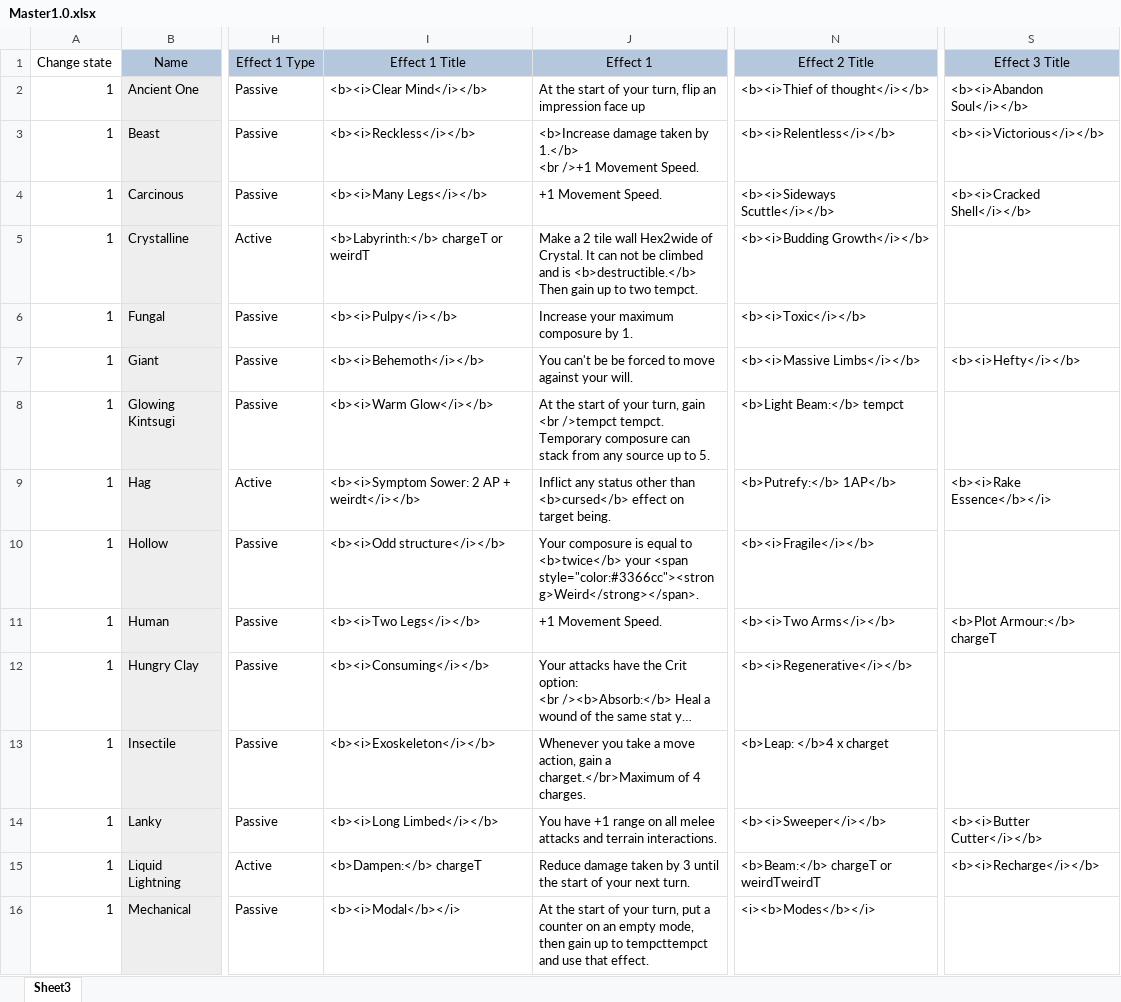
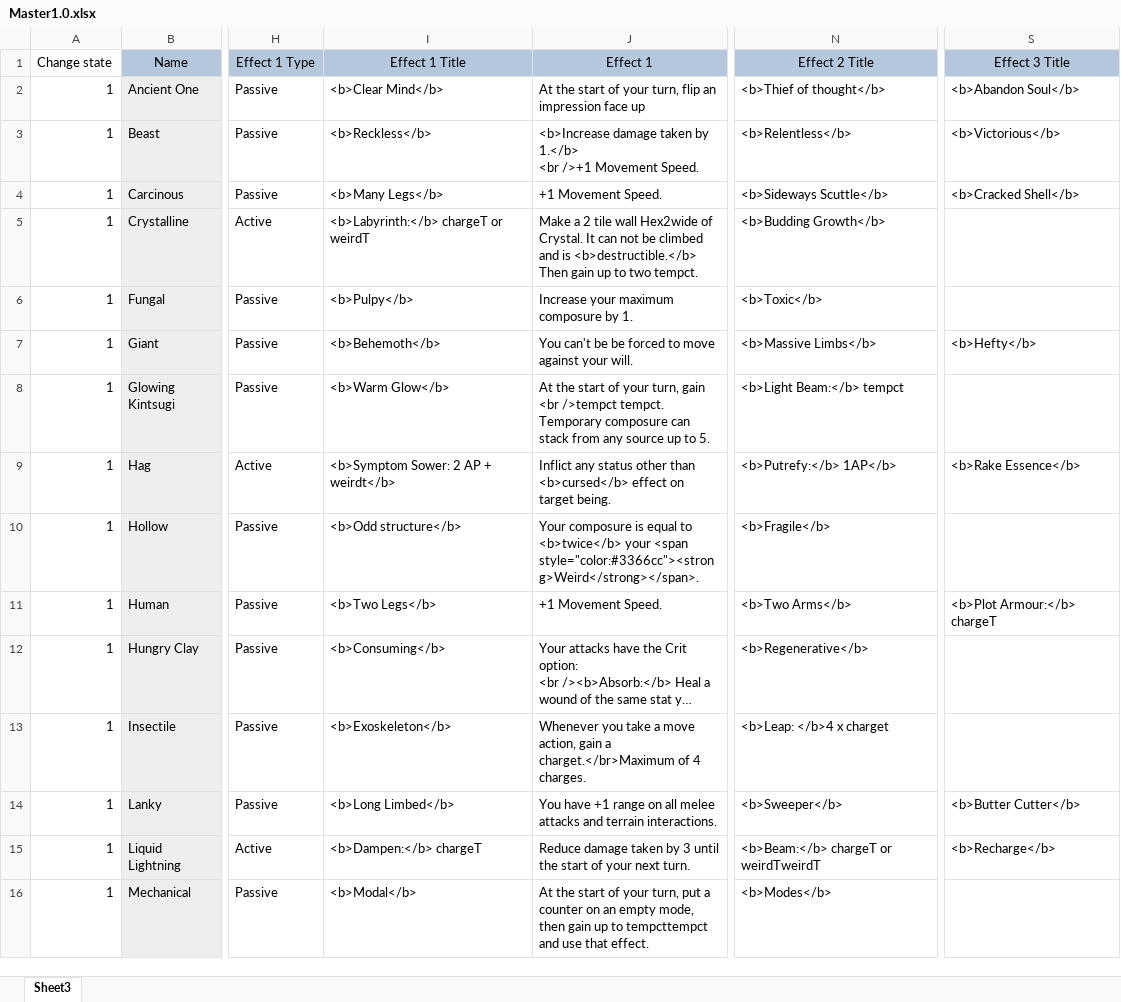
Before and after one commit to EldritchChicken/Sculpt, an Excel workbook: Master1.0.xlsx, sheet Sheet3, drawn as a sheet; only a part is shown, gaps mark what is left out; long unchanged cells end in …; values as stored, in another font and other column widths than the file's, no borders; the diff covers the shown part only; the diff names each change by its address in the sheet, - before the commit and + after, or states it on an @@ line.

```diff
--- a/Master1.0.xlsx (sheet Sheet3)
+++ b/Master1.0.xlsx (sheet Sheet3)
-I2 (Effect 1 Title): <b><i>Clear Mind</i></b>
+I2 (Effect 1 Title): <b>Clear Mind</b>
-N2 (Effect 2 Title): <b><i>Thief of thought</i></b>
+N2 (Effect 2 Title): <b>Thief of thought</b>
-S2 (Effect 3 Title): <b><i>Abandon Soul</i></b>
+S2 (Effect 3 Title): <b>Abandon Soul</b>
-I3 (Effect 1 Title): <b><i>Reckless</i></b>
+I3 (Effect 1 Title): <b>Reckless</b>
-N3 (Effect 2 Title): <b><i>Relentless</i></b>
+N3 (Effect 2 Title): <b>Relentless</b>
-S3 (Effect 3 Title): <b><i>Victorious</i></b>
+S3 (Effect 3 Title): <b>Victorious</b>
-I4 (Effect 1 Title): <b><i>Many Legs</i></b>
+I4 (Effect 1 Title): <b>Many Legs</b>
-N4 (Effect 2 Title): <b><i>Sideways Scuttle</i></b>
+N4 (Effect 2 Title): <b>Sideways Scuttle</b>
-S4 (Effect 3 Title): <b><i>Cracked Shell</i></b>
+S4 (Effect 3 Title): <b>Cracked Shell</b>
-N5 (Effect 2 Title): <b><i>Budding Growth</i></b>
+N5 (Effect 2 Title): <b>Budding Growth</b>
-I6 (Effect 1 Title): <b><i>Pulpy</i></b>
+I6 (Effect 1 Title): <b>Pulpy</b>
-N6 (Effect 2 Title): <b><i>Toxic</i></b>
+N6 (Effect 2 Title): <b>Toxic</b>
-I7 (Effect 1 Title): <b><i>Behemoth</i></b>
+I7 (Effect 1 Title): <b>Behemoth</b>
-N7 (Effect 2 Title): <b><i>Massive Limbs</i></b>
+N7 (Effect 2 Title): <b>Massive Limbs</b>
-S7 (Effect 3 Title): <b><i>Hefty</i></b>
+S7 (Effect 3 Title): <b>Hefty</b>
-I8 (Effect 1 Title): <b><i>Warm Glow</i></b>
+I8 (Effect 1 Title): <b>Warm Glow</b>
-I9 (Effect 1 Title): <b><i>Symptom Sower: 2 AP + weirdt</i></b>
+I9 (Effect 1 Title): <b>Symptom Sower: 2 AP + weirdt</b>
-S9 (Effect 3 Title): <b><i>Rake Essence</b></i>
+S9 (Effect 3 Title): <b>Rake Essence</b>
-I10 (Effect 1 Title): <b><i>Odd structure</i></b>
+I10 (Effect 1 Title): <b>Odd structure</b>
-N10 (Effect 2 Title): <b><i>Fragile</i></b>
+N10 (Effect 2 Title): <b>Fragile</b>
-I11 (Effect 1 Title): <b><i>Two Legs</i></b>
+I11 (Effect 1 Title): <b>Two Legs</b>
-N11 (Effect 2 Title): <b><i>Two Arms</i></b>
+N11 (Effect 2 Title): <b>Two Arms</b>
-I12 (Effect 1 Title): <b><i>Consuming</i></b>
+I12 (Effect 1 Title): <b>Consuming</b>
-N12 (Effect 2 Title): <b><i>Regenerative</i></b>
+N12 (Effect 2 Title): <b>Regenerative</b>
-I13 (Effect 1 Title): <b><i>Exoskeleton</i></b>
+I13 (Effect 1 Title): <b>Exoskeleton</b>
-I14 (Effect 1 Title): <b><i>Long Limbed</i></b>
+I14 (Effect 1 Title): <b>Long Limbed</b>
-N14 (Effect 2 Title): <b><i>Sweeper</i></b>
+N14 (Effect 2 Title): <b>Sweeper</b>
-S14 (Effect 3 Title): <b><i>Butter Cutter</i></b>
+S14 (Effect 3 Title): <b>Butter Cutter</b>
-S15 (Effect 3 Title): <b><i>Recharge</i></b>
+S15 (Effect 3 Title): <b>Recharge</b>
-I16 (Effect 1 Title): <b><i>Modal</b></i>
+I16 (Effect 1 Title): <b>Modal</b>
-N16 (Effect 2 Title): <i><b>Modes</b></i>
+N16 (Effect 2 Title): <b>Modes</b>
```
Also changed, not shown: 74 edited cells elsewhere in this sheet, 11 other files.
